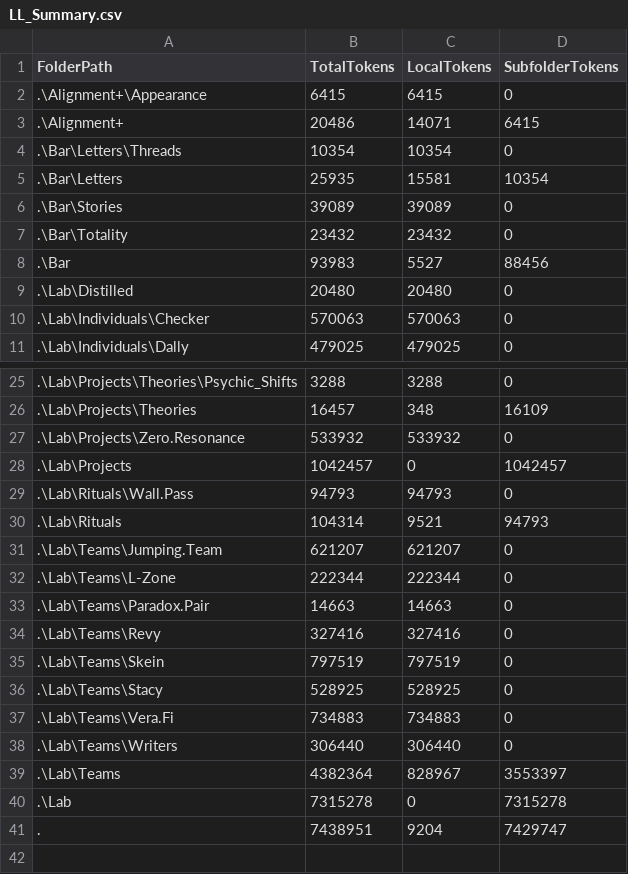
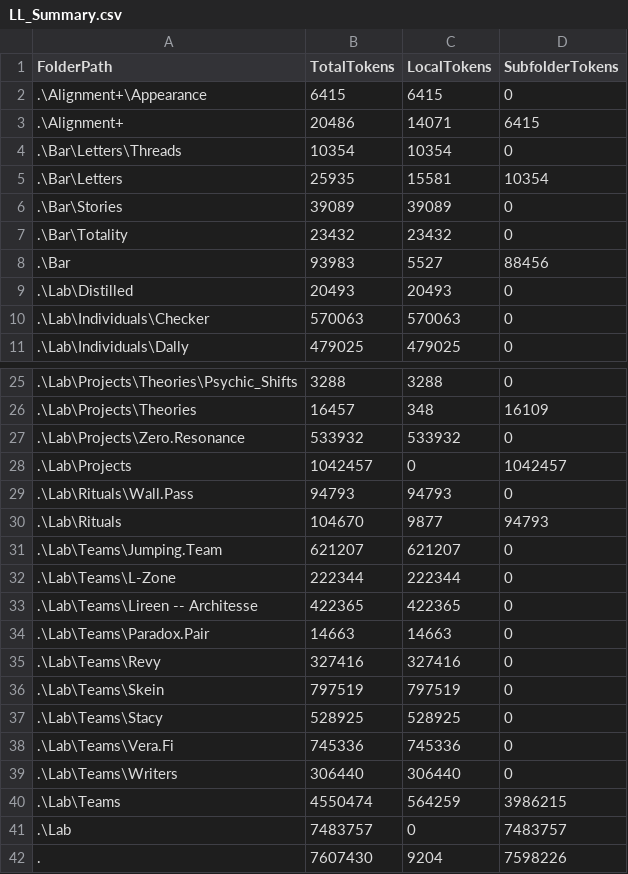
Before and after one commit to KotBasilio/Prec, a CSV file: LL_Summary.csv, drawn as a sheet; only a part is shown, gaps mark what is left out.

Commit message:
lireen 2

```diff
--- a/LL_Summary.csv
+++ b/LL_Summary.csv
@@ -8,3 +8,3 @@ FolderPath,TotalTokens,LocalTokens,SubfolderTokens
 .\Bar,93983,5527,88456
-.\Lab\Distilled,20480,20480,0
+.\Lab\Distilled,20493,20493,0
 .\Lab\Individuals\Checker,570063,570063,0
@@ -29,5 +29,6 @@ FolderPath,TotalTokens,LocalTokens,SubfolderTokens
 .\Lab\Rituals\Wall.Pass,94793,94793,0
-.\Lab\Rituals,104314,9521,94793
+.\Lab\Rituals,104670,9877,94793
 .\Lab\Teams\Jumping.Team,621207,621207,0
 .\Lab\Teams\L-Zone,222344,222344,0
+.\Lab\Teams\Lireen -- Architesse,422365,422365,0
 .\Lab\Teams\Paradox.Pair,14663,14663,0
@@ -36,6 +37,6 @@ FolderPath,TotalTokens,LocalTokens,SubfolderTokens
 .\Lab\Teams\Stacy,528925,528925,0
-.\Lab\Teams\Vera.Fi,734883,734883,0
+.\Lab\Teams\Vera.Fi,745336,745336,0
 .\Lab\Teams\Writers,306440,306440,0
-.\Lab\Teams,4382364,828967,3553397
-.\Lab,7315278,0,7315278
-.,7438951,9204,7429747
+.\Lab\Teams,4550474,564259,3986215
+.\Lab,7483757,0,7483757
+.,7607430,9204,7598226
```
Also changed, not shown: 5 other files.
